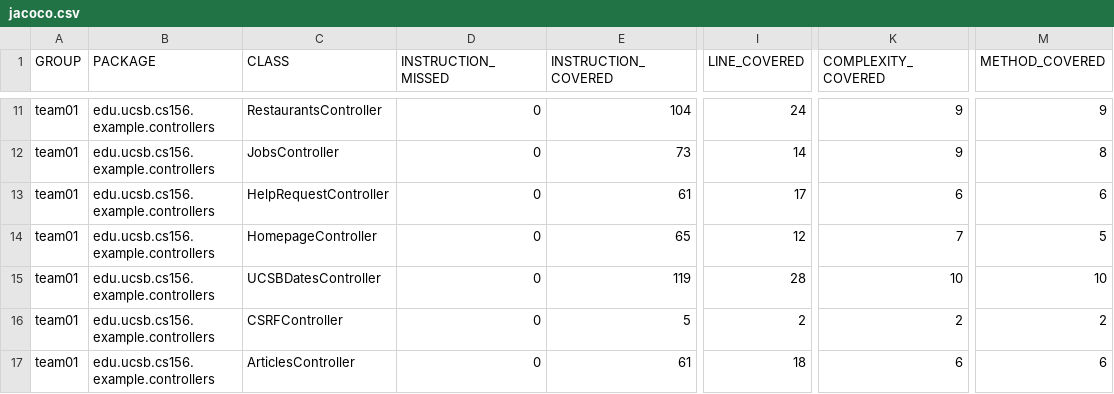
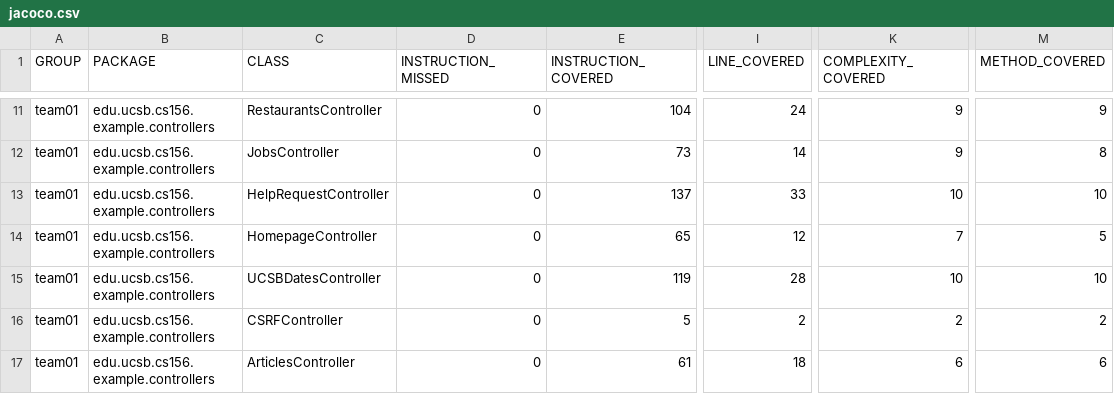
Before and after one commit to ucsb-cs156-s26/team01-s26-06, a CSV file: jacoco/jacoco.csv, drawn as a sheet; only a part is shown, gaps mark what is left out; the diff names each change by its address in the sheet, - before the commit and + after, or states it on an @@ line.

```diff
--- a/jacoco/jacoco.csv
+++ b/jacoco/jacoco.csv
-E13 (INSTRUCTION_COVERED): 61
+E13 (INSTRUCTION_COVERED): 137
-I13 (LINE_COVERED): 17
+I13 (LINE_COVERED): 33
-K13 (COMPLEXITY_COVERED): 6
+K13 (COMPLEXITY_COVERED): 10
-M13 (METHOD_COVERED): 6
+M13 (METHOD_COVERED): 10
```
Also changed, not shown: 7 other files.
